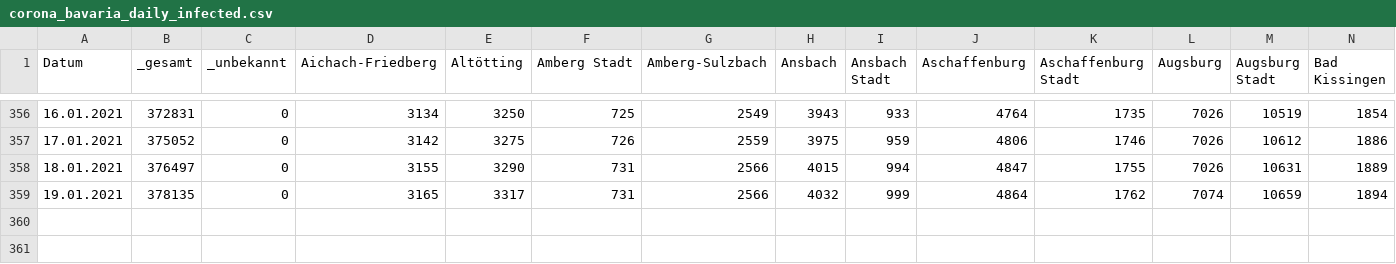
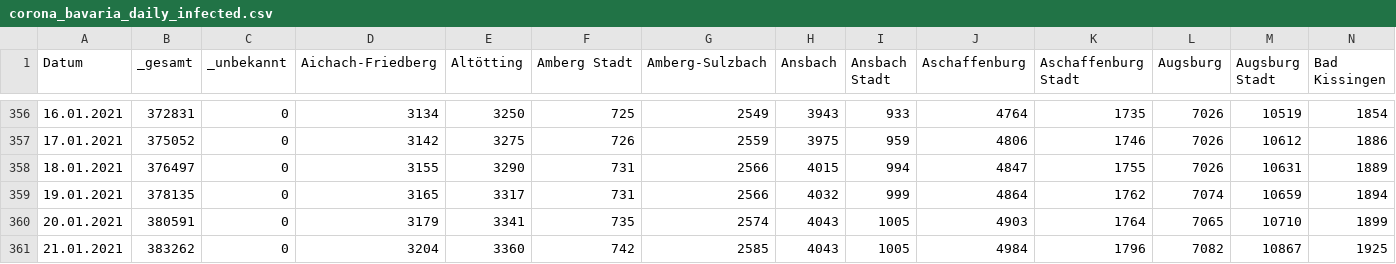
Before and after one commit to EE2dev/dataViz_meetup, a CSV file: covid-19/data/corona_bavaria_daily_infected.csv, drawn as a sheet; only a part is shown, gaps mark what is left out; rows hold the shown columns only; the diff names each change by its address in the sheet, - before the commit and + after, or states it on an @@ line.

Commit message:
updated data

```diff
--- a/covid-19/data/corona_bavaria_daily_infected.csv
+++ b/covid-19/data/corona_bavaria_daily_infected.csv
+row 360: 20.01.2021 | 380591 | 0 | 3179 | 3341 | 735 | 2574 | 4043 | 1005 | 4903 | 1764 | 7065 | 10710 | 1899
+row 361: 21.01.2021 | 383262 | 0 | 3204 | 3360 | 742 | 2585 | 4043 | 1005 | 4984 | 1796 | 7082 | 10867 | 1925
```
Also changed, not shown: covid-19/data/corona_bavaria_daily_fatalities.csv.
